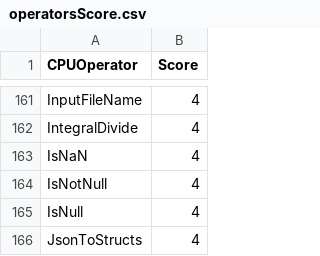
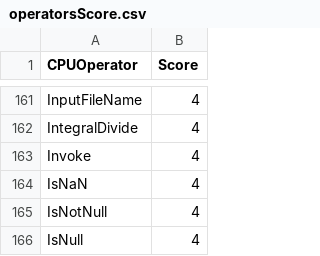
Before and after one commit to NVIDIA/spark-rapids, a CSV file: tools/generated_files/400/operatorsScore.csv, drawn as a sheet; only a part is shown, gaps mark what is left out; the shorter side is filled out with more unchanged rows.

```diff
--- a/tools/generated_files/400/operatorsScore.csv
+++ b/tools/generated_files/400/operatorsScore.csv
@@ -162,2 +162,3 @@ InputFileName,4
 IntegralDivide,4
+Invoke,4
 IsNaN,4
```
Also changed, not shown: tools/generated_files/400/supportedExprs.csv, 10 other files.
